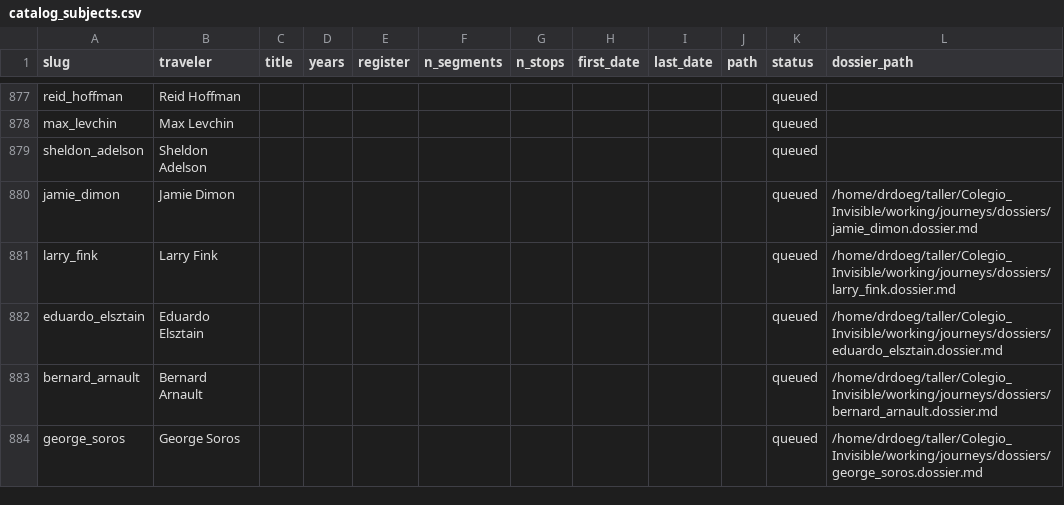
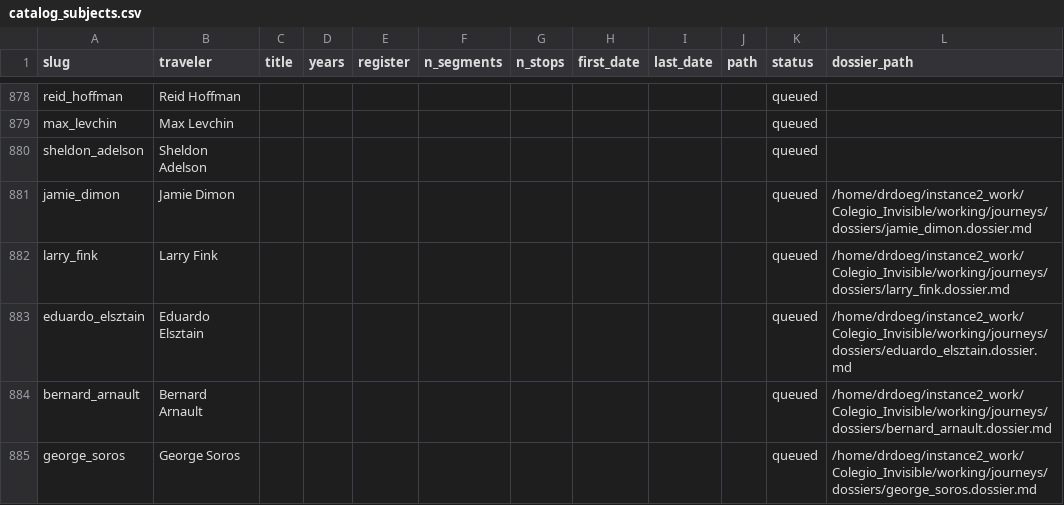
Before and after one commit to ProfDoeg/Colegio_Invisible, a CSV file: working/journeys/catalog_subjects.csv, drawn as a sheet; only a part is shown, gaps mark what is left out; the diff covers the shown part only.

Commit message:
Regenerate catalog_subjects.csv and catalog_stops.csv
Co-Authored-By: El Gólem <golem@localhost>

```diff
--- a/working/journeys/catalog_subjects.csv
+++ b/working/journeys/catalog_subjects.csv
@@ -879,6 +880,6 @@ max_levchin,Max Levchin,,,,,,,,,queued,
 sheldon_adelson,Sheldon Adelson,,,,,,,,,queued,
-jamie_dimon,Jamie Dimon,,,,,,,,,queued,/home/drdoeg/taller/Colegio_Invisible/working/journeys/dossiers/jamie_dimon.dossier.md
-larry_fink,Larry Fink,,,,,,,,,queued,/home/drdoeg/taller/Colegio_Invisible/working/journeys/dossiers/larry_fink.dossier.md
-eduardo_elsztain,Eduardo Elsztain,,,,,,,,,queued,/home/drdoeg/taller/Colegio_Invisible/working/journeys/dossiers/eduardo_elsztain.dossier.md
-bernard_arnault,Bernard Arnault,,,,,,,,,queued,/home/drdoeg/taller/Colegio_Invisible/working/journeys/dossiers/bernard_arnault.dossier.md
-george_soros,George Soros,,,,,,,,,queued,/home/drdoeg/taller/Colegio_Invisible/working/journeys/dossiers/george_soros.dossier.md
+jamie_dimon,Jamie Dimon,,,,,,,,,queued,/home/drdoeg/instance2_work/Colegio_Invisible/working/journeys/dossiers/jamie_dimon.dossier.md
+larry_fink,Larry Fink,,,,,,,,,queued,/home/drdoeg/instance2_work/Colegio_Invisible/working/journeys/dossiers/larry_fink.dossier.md
+eduardo_elsztain,Eduardo Elsztain,,,,,,,,,queued,/home/drdoeg/instance2_work/Colegio_Invisible/working/journeys/dossiers/eduardo_elsztain.dossier.md
+bernard_arnault,Bernard Arnault,,,,,,,,,queued,/home/drdoeg/instance2_work/Colegio_Invisible/working/journeys/dossiers/bernard_arnault.dossier.md
+george_soros,George Soros,,,,,,,,,queued,/home/drdoeg/instance2_work/Colegio_Invisible/working/journeys/dossiers/george_soros.dossier.md
```
Also changed, not shown: 1 added row, 1 removed row and 100 edited cells elsewhere in this file, 1 other file.
